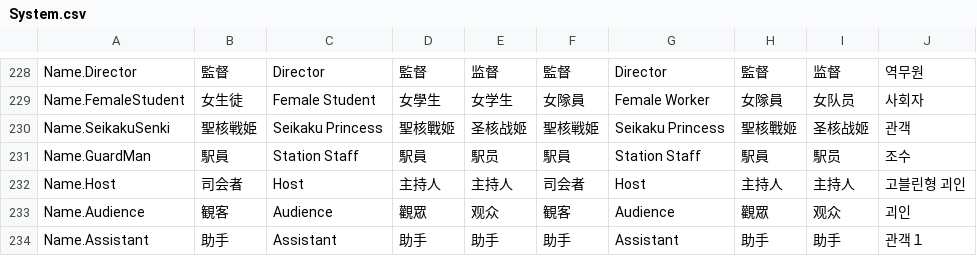
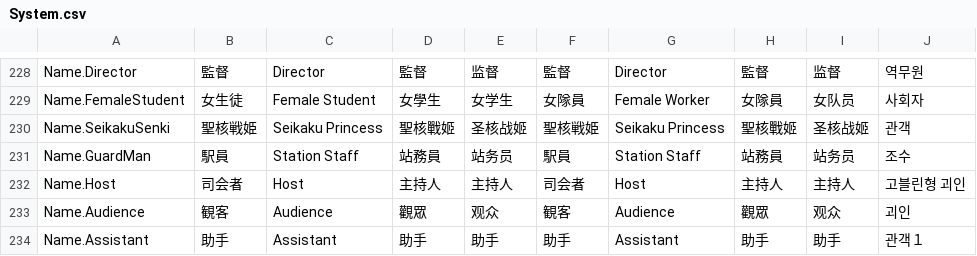
Before and after one commit to maryphun/MagicalHeroines, a CSV file: Assets/Resources/LocalizationSheet/System.csv, drawn as a sheet; only a part is shown, gaps mark what is left out.

Commit message:
チケット１２

```diff
--- a/Assets/Resources/LocalizationSheet/System.csv
+++ b/Assets/Resources/LocalizationSheet/System.csv
@@ -262,3 +262,3 @@ Name.FemaleStudent,女生徒,Female Student,女學生,女学生,女隊員,Female
 Name.SeikakuSenki,聖核戦姫,Seikaku Princess,聖核戰姬,圣核战姬,聖核戦姫,Seikaku Princess,聖核戰姬,圣核战姬,관객
-Name.GuardMan,駅員,Station Staff,駅員,駅员,駅員,Station Staff,駅員,駅员,조수
+Name.GuardMan,駅員,Station Staff,站務員,站务员,駅員,Station Staff,站務員,站务员,조수
 Name.Host,司会者,Host,主持人,主持人,司会者,Host,主持人,主持人,고블린형 괴인
```
